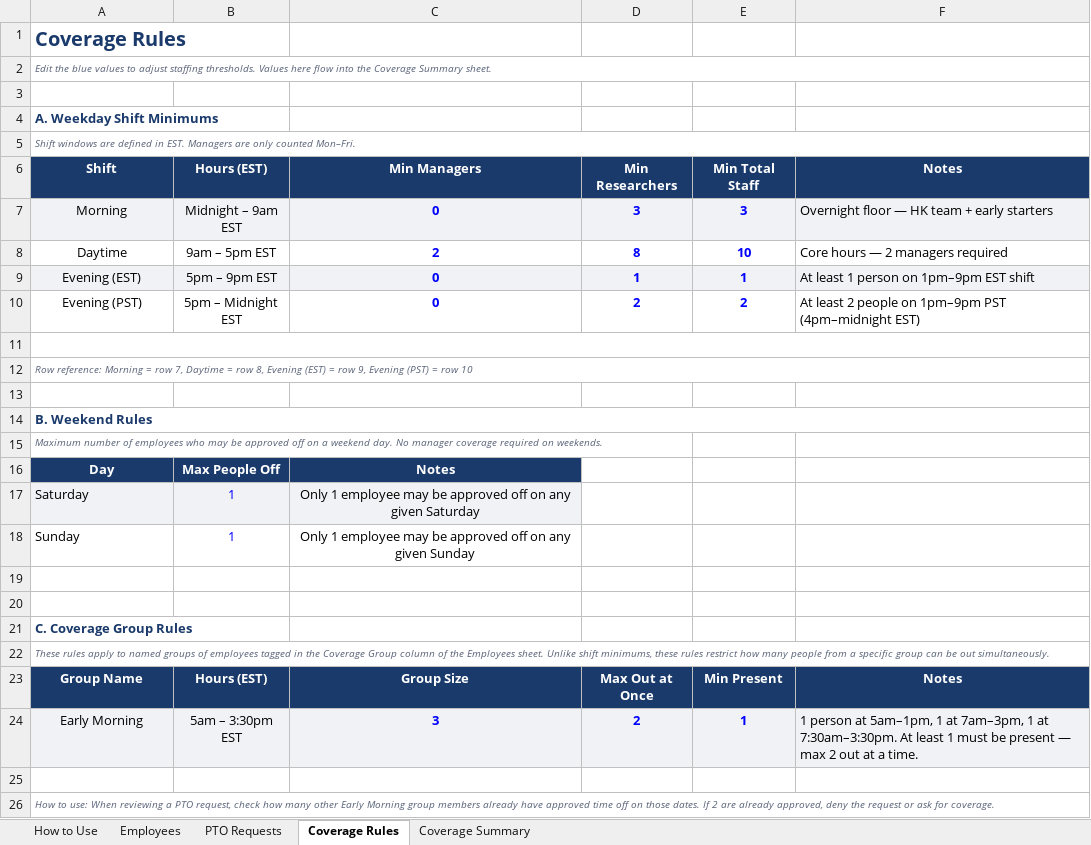
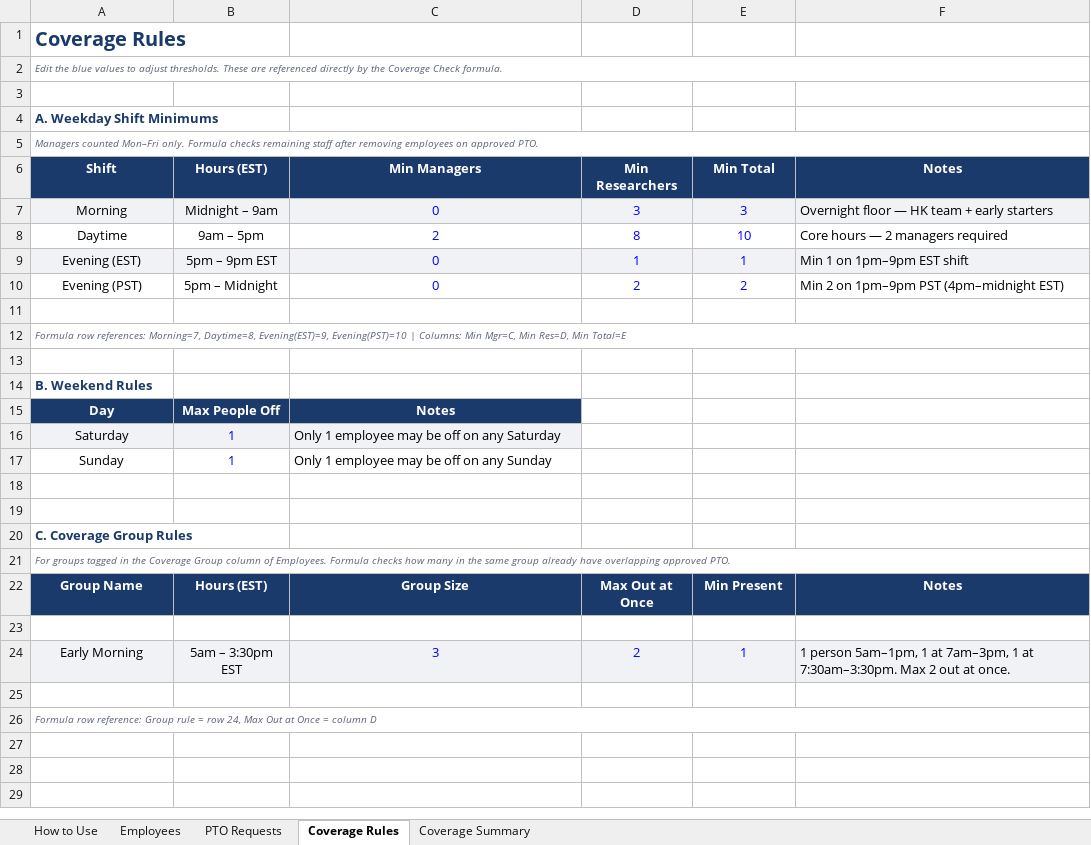
Before and after one commit to LBaldwin08/Claude-Code, an Excel workbook: pto-app/PTO_Approval_Template.xlsx, sheet Coverage Rules, drawn as a sheet; values as stored, in another font and other column widths than the file's, no borders; removed rows and columns are numbered as before the commit, all else as after; the diff names each change by its address in the sheet, - before the commit and + after, or states it on an @@ line.

```diff
--- a/pto-app/PTO_Approval_Template.xlsx (sheet Coverage Rules)
+++ b/pto-app/PTO_Approval_Template.xlsx (sheet Coverage Rules)
-A2 (Shift): …to adjust staffing thresholds. Values here flow into the Coverage Summary sheet.
+A2 (Shift): …to adjust thresholds. These are referenced directly by the Coverage Check formula.
-A5 (Shift): Shift windows are defined in EST. Managers are only counted Mon–Fri.
+A5 (Shift): Managers counted Mon–Fri only. Formula checks remaining staff after removing employees on approved PTO.
-E6: Min Total Staff
+E6: Min Total
-B7 (Hours (EST)): Midnight – 9am EST
+B7 (Hours (EST)): Midnight – 9am
-C7:E10 bold: on
+C7:E10 bold: off
-B8 (Hours (EST)): 9am – 5pm EST
+B8 (Hours (EST)): 9am – 5pm
-F9 (Notes): At least 1 person on 1pm–9pm EST shift
+F9 (Notes): Min 1 on 1pm–9pm EST shift
-B10 (Hours (EST)): 5pm – Midnight EST
+B10 (Hours (EST)): 5pm – Midnight
-F10 (Notes): At least 2 people on 1pm–9pm PST (4pm–midnight EST)
+F10 (Notes): Min 2 on 1pm–9pm PST (4pm–midnight EST)
-A11:F11 merged
-A12 (Shift): Row reference: Morning = row 7, Daytime = row 8, Evening (EST) = row 9, Evening (PST) = row 10
+A12 (Shift): Formula row references: Morning=7, Daytime=8, Evening(EST)=9, Evening(PST)=10 | Columns: Min Mgr=C, Min Res=D, Min Total=E
-A14:F14 merged
-row 15: Maximum number of employees who may be approved off on a weekend day. No manager coverage required on weekends.
-A16:A17 alignment: left
+A16:A17 alignment: center
-C16 (Min Managers): …may be approved off on any given Saturday
+C16 (Min Managers): …may be off on any Saturday
-C16:C17 alignment: center
+C16:C17 alignment: left
-C17 (Min Managers): …may be approved off on any given Sunday
+C17 (Min Managers): …may be off on any Sunday
-A21 (Shift): These rules apply to named groups of employees tagged in the Coverage Group column of the Employees sheet. Unlike shift minimums, these rules restrict how many people from a specific group can be out simultaneously.
+A21 (Shift): For groups tagged in the Coverage Group column of Employees. Formula checks how many in the same group already have overlapping approved PTO.
-row 24: Early Morning | 5am – 3:30pm EST | 3 | 2 | 1 | 1 person at 5am–1pm, 1 at 7am–3pm, 1 at 7:30am–3:30pm. At least 1 must be present — max 2 out at a time.
+row 24: Early Morning | 5am – 3:30pm EST | 3 | 2 | 1 | 1 person 5am–1pm, 1 at 7am–3pm, 1 at 7:30am–3:30pm. Max 2 out at once.
+row 25: (empty)
-A26 (Shift): How to use: When reviewing a PTO request, check how many other Early Morning group members already have approved time off on those dates. If 2 are already approved, deny the request or ask for coverage.
+A26 (Shift): Formula row reference: Group rule = row 24, Max Out at Once = column D
```
Also changed, not shown: sheet PTO Requests, sheet Employees, sheet Coverage Summary, sheet How to Use, hidden cells.
